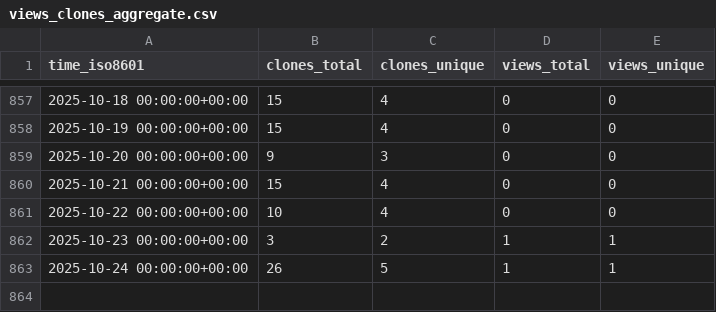
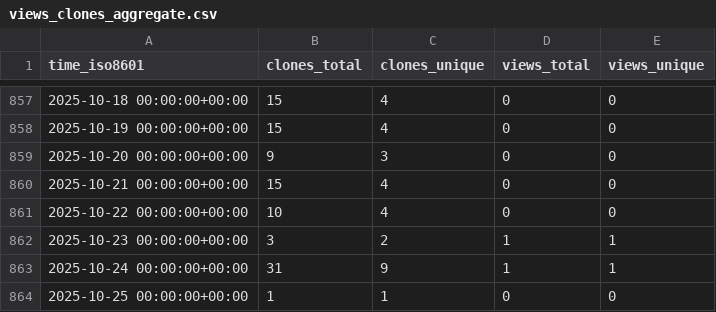
Before and after one commit to abhinav12k/Typster, a CSV file: abhinav12k/Typster/ghrs-data/views_clones_aggregate.csv, drawn as a sheet; only a part is shown, gaps mark what is left out.

```diff
--- a/abhinav12k/Typster/ghrs-data/views_clones_aggregate.csv
+++ b/abhinav12k/Typster/ghrs-data/views_clones_aggregate.csv
@@ -862,2 +862,3 @@ time_iso8601,clones_total,clones_unique,views_total,views_unique
 2025-10-23 00:00:00+00:00,3,2,1,1
-2025-10-24 00:00:00+00:00,26,5,1,1
+2025-10-24 00:00:00+00:00,31,9,1,1
+2025-10-25 00:00:00+00:00,1,1,0,0
```
Also changed, not shown: 1 other file.
